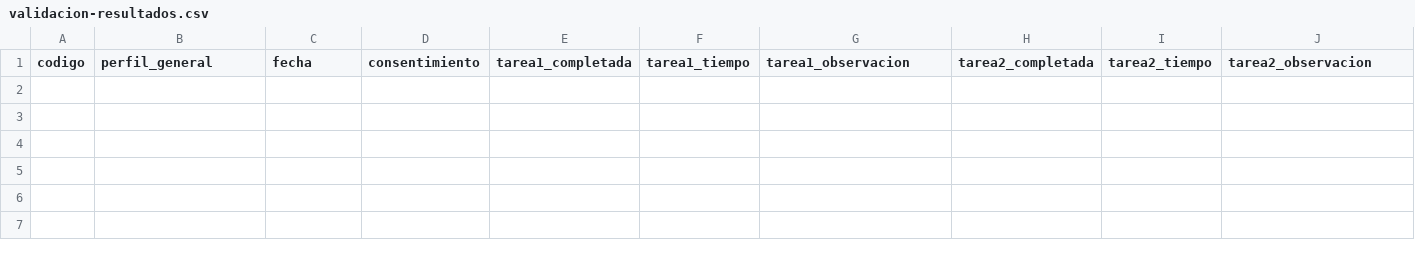
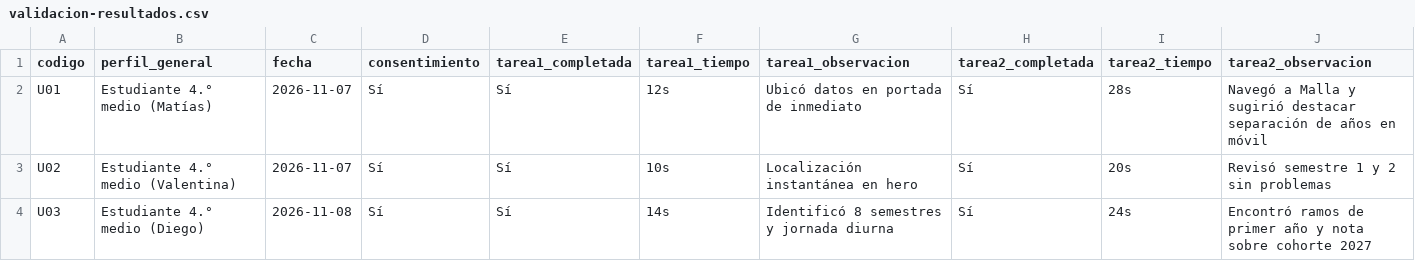
Before and after one commit to carlosredx/landing-astro, a CSV file: docs/validacion-resultados.csv, drawn as a sheet; only a part is shown; rows hold the shown columns only; the diff names each change by its address in the sheet, - before the commit and + after, or states it on an @@ line.

```diff
--- a/docs/validacion-resultados.csv
+++ b/docs/validacion-resultados.csv
+row 2: U01 | Estudiante 4.° medio (Matías) | 2026-11-07 | Sí | Sí | 12s | Ubicó datos en portada de inmediato | Sí | 28s | Navegó a Malla y sugirió destacar separación de años en móvil
+row 3: U02 | Estudiante 4.° medio (Valentina) | 2026-11-07 | Sí | Sí | 10s | Localización instantánea en hero | Sí | 20s | Revisó semestre 1 y 2 sin problemas
+row 4: U03 | Estudiante 4.° medio (Diego) | 2026-11-08 | Sí | Sí | 14s | Identificó 8 semestres y jornada diurna | Sí | 24s | Encontró ramos de primer año y nota sobre cohorte 2027
```
Also changed, not shown: 8 other files.
